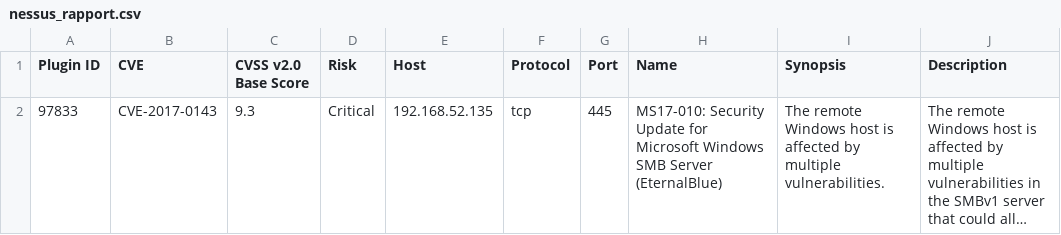
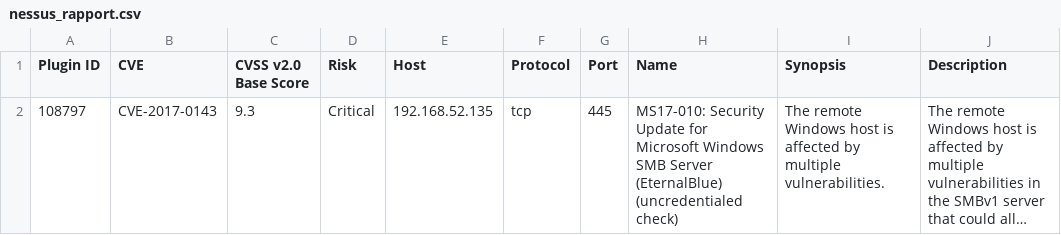
Before and after one commit to FeridAbv/holbertonschool-cyber_security, a CSV file: vulnerability_research_exploitation/0x00_vulnerability/nessus_rapport.csv, drawn as a sheet; only a part is shown; long unchanged cells end in …; the diff names each change by its address in the sheet, - before the commit and + after, or states it on an @@ line.

Commit message:
ae

```diff
--- a/vulnerability_research_exploitation/0x00_vulnerability/nessus_rapport.csv
+++ b/vulnerability_research_exploitation/0x00_vulnerability/nessus_rapport.csv
-A2 (Plugin ID): 97833
+A2 (Plugin ID): 108797
-H2 (Name): …Server (EternalBlue)
+H2 (Name): …Server (EternalBlue) (uncredentialed check)
```
